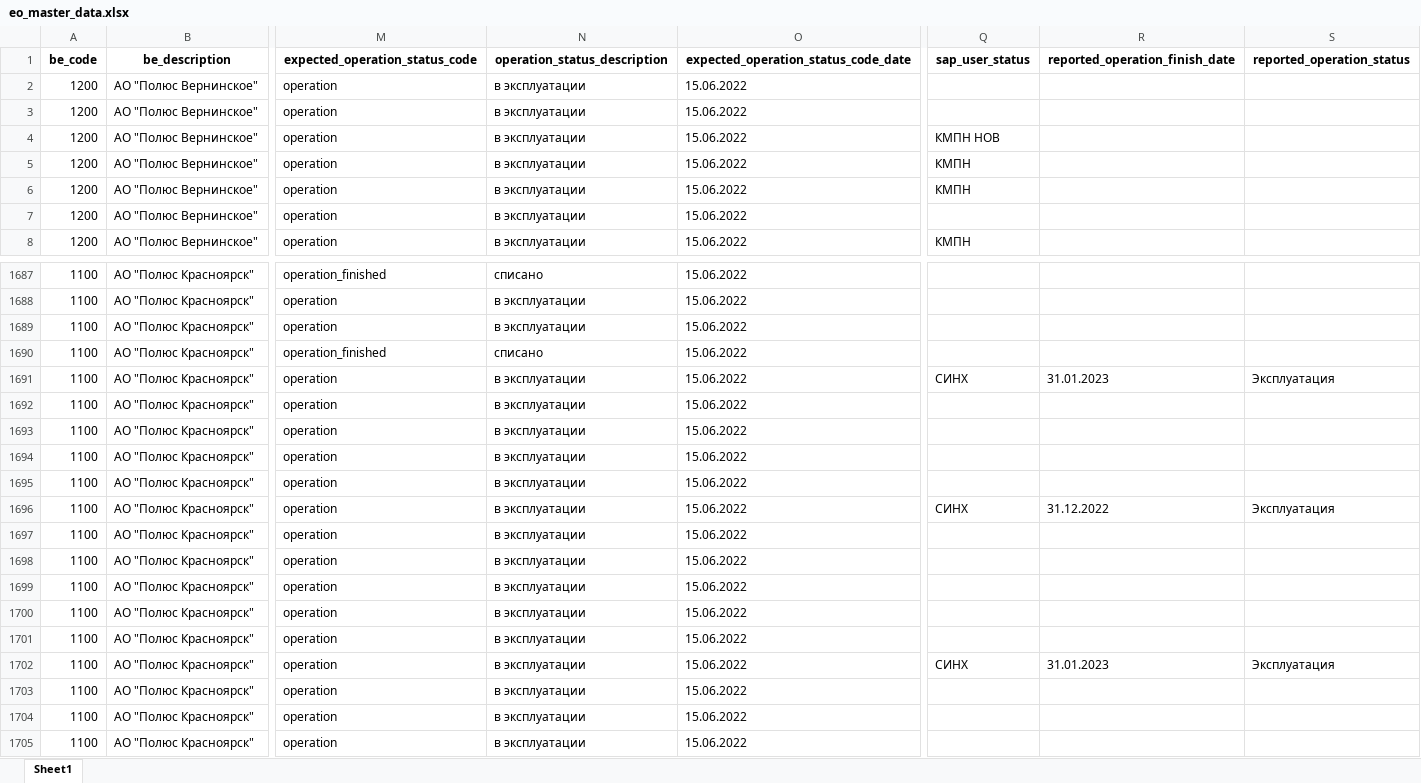
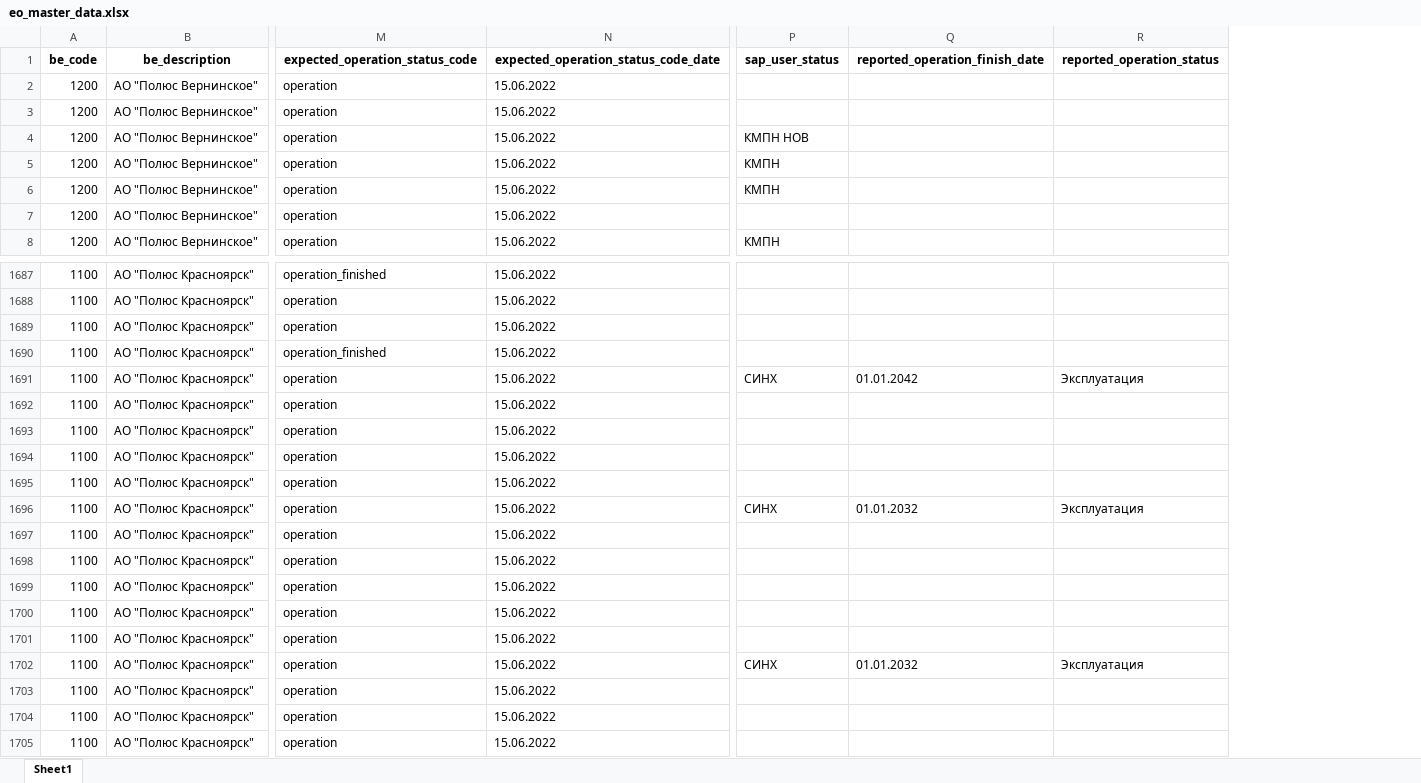
Before and after one commit to Zhenya1975/bdo_v1, an Excel workbook: downloads/eo_master_data.xlsx, sheet Sheet1, drawn as a sheet; only a part is shown, gaps mark what is left out; values as stored, in another font and other column widths than the file's, no borders; removed rows and columns are numbered as before the commit, all else as after; the diff names each change by its address in the sheet, - before the commit and + after, or states it on an @@ line.

Commit message:
reported finish date

```diff
--- a/downloads/eo_master_data.xlsx (sheet Sheet1)
+++ b/downloads/eo_master_data.xlsx (sheet Sheet1)
-column N (operation_status_description), rows 2-8: all в эксплуатации; rows 1687-1705: списано | в эксплуатации | в эксплуатации | списано | в эксплуатации | в эксплуатации | в эксплуатации | в эксплуатации | в эксплуатации | в эксплуатации | в эксплуатации | в эксплуатации | в эксплуатации | в эксплуатации | в эксплуатации | в эксплуатации | в эксплуатации | в эксплуатации | в эксплуатации
-Q1691 (reported_operation_finish_date): 31.01.2023
+Q1691 (reported_operation_finish_date): 01.01.2042
-Q1696 (reported_operation_finish_date): 31.12.2022
+Q1696 (reported_operation_finish_date): 01.01.2032
-Q1702 (reported_operation_finish_date): 31.01.2023
+Q1702 (reported_operation_finish_date): 01.01.2032
```
Also changed, not shown: downloads/be_eo_data_template.xlsx, uploads/be_eo_data.xlsx, 4 other files.
